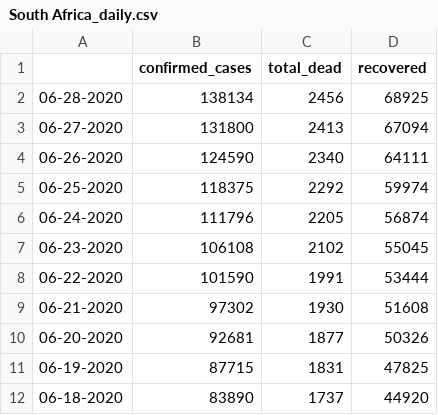
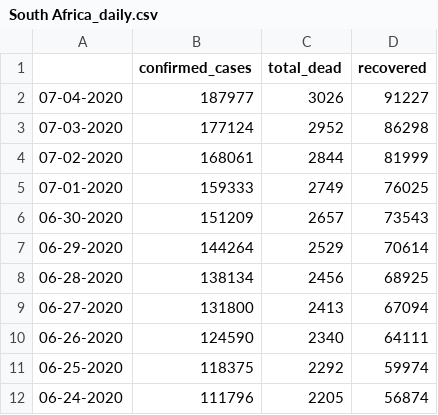
Before and after one commit to bukris/covidAfrica, a CSV file: South Africa_daily.csv, drawn as a sheet; only a part is shown; the shorter side is filled out with more unchanged rows.

Commit message:
data 7.5.2020

```diff
--- a/South Africa_daily.csv
+++ b/South Africa_daily.csv
@@ -1,2 +1,8 @@
 ,confirmed_cases,total_dead,recovered
+07-04-2020,187977,3026,91227
+07-03-2020,177124,2952,86298
+07-02-2020,168061,2844,81999
+07-01-2020,159333,2749,76025
+06-30-2020,151209,2657,73543
+06-29-2020,144264,2529,70614
 06-28-2020,138134,2456,68925
```
Also changed, not shown: Algeria_daily.csv, Cameroon_daily.csv, 50 other files.
